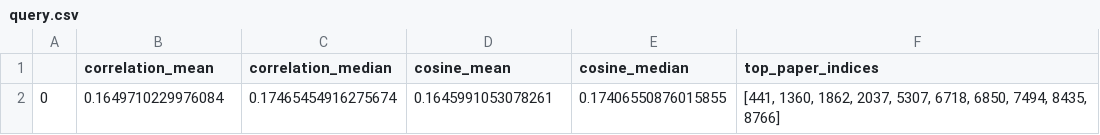
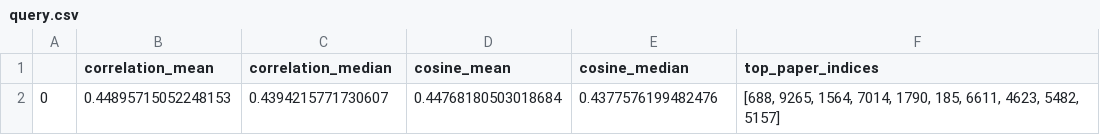
Before and after one commit to sdhanraj-1/ECE9309_MachineLearningProject, a CSV file: dump/query.csv, drawn as a sheet.

```diff
--- a/dump/query.csv
+++ b/dump/query.csv
@@ -1,2 +1,2 @@
 ,correlation_mean,correlation_median,cosine_mean,cosine_median,top_paper_indices
-0,0.1649710229976084,0.17465454916275674,0.1645991053078261,0.17406550876015855,"[441, 1360, 1862, 2037, 5307, 6718, 6850, 7494, 8435, 8766]"
+0,0.44895715052248153,0.4394215771730607,0.44768180503018684,0.4377576199482476,"[688, 9265, 1564, 7014, 1790, 185, 6611, 4623, 5482, 5157]"
```
Also changed, not shown: dump/recs.csv, 5 other files.
